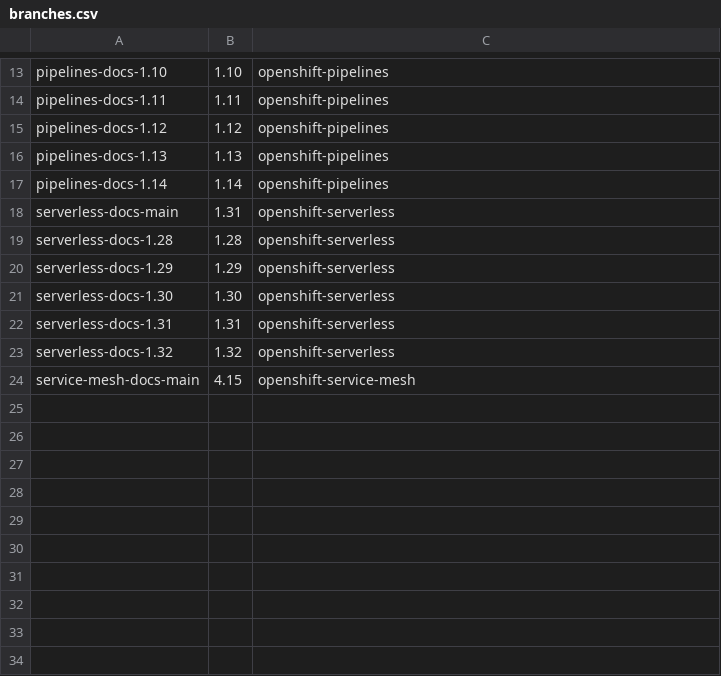
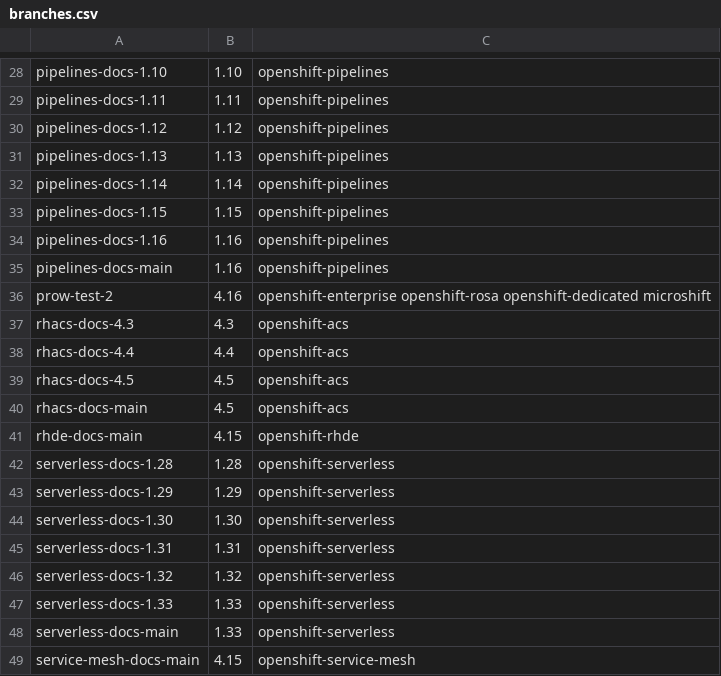
Before and after one commit to aireilly/openshift-docs-prow-ci-config-creator, a CSV file: branches.csv, drawn as a sheet; only a part is shown, gaps mark what is left out; removed rows and columns are numbered as before the commit, all else as after; the diff covers the shown part only; the diff names each change by its address in the sheet, - before the commit and + after, or states it on an @@ line.

```diff
--- a/branches.csv
+++ b/branches.csv
-row 18: serverless-docs-main | 1.31 | openshift-serverless
+row 33: pipelines-docs-1.15 | 1.15 | openshift-pipelines
+row 34: pipelines-docs-1.16 | 1.16 | openshift-pipelines
+row 35: pipelines-docs-main | 1.16 | openshift-pipelines
+row 36: prow-test-2 | 4.16 | openshift-enterprise openshift-rosa openshift-dedicated microshift
+row 37: rhacs-docs-4.3 | 4.3 | openshift-acs
+row 38: rhacs-docs-4.4 | 4.4 | openshift-acs
+row 39: rhacs-docs-4.5 | 4.5 | openshift-acs
+row 40: rhacs-docs-main | 4.5 | openshift-acs
+row 41: rhde-docs-main | 4.15 | openshift-rhde
+row 47: serverless-docs-1.33 | 1.33 | openshift-serverless
+row 48: serverless-docs-main | 1.33 | openshift-serverless
```
Also changed, not shown: 18 added rows, 3 removed rows and 1 moved row elsewhere in this file, 2 other files.
